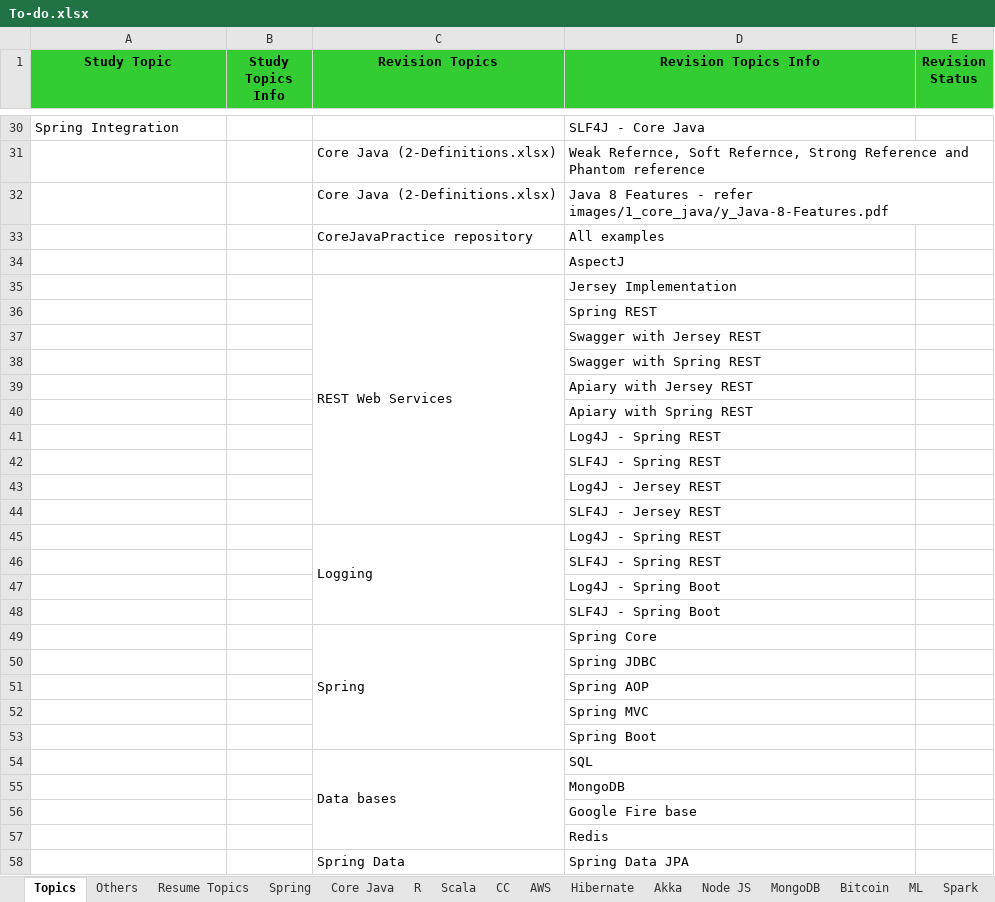
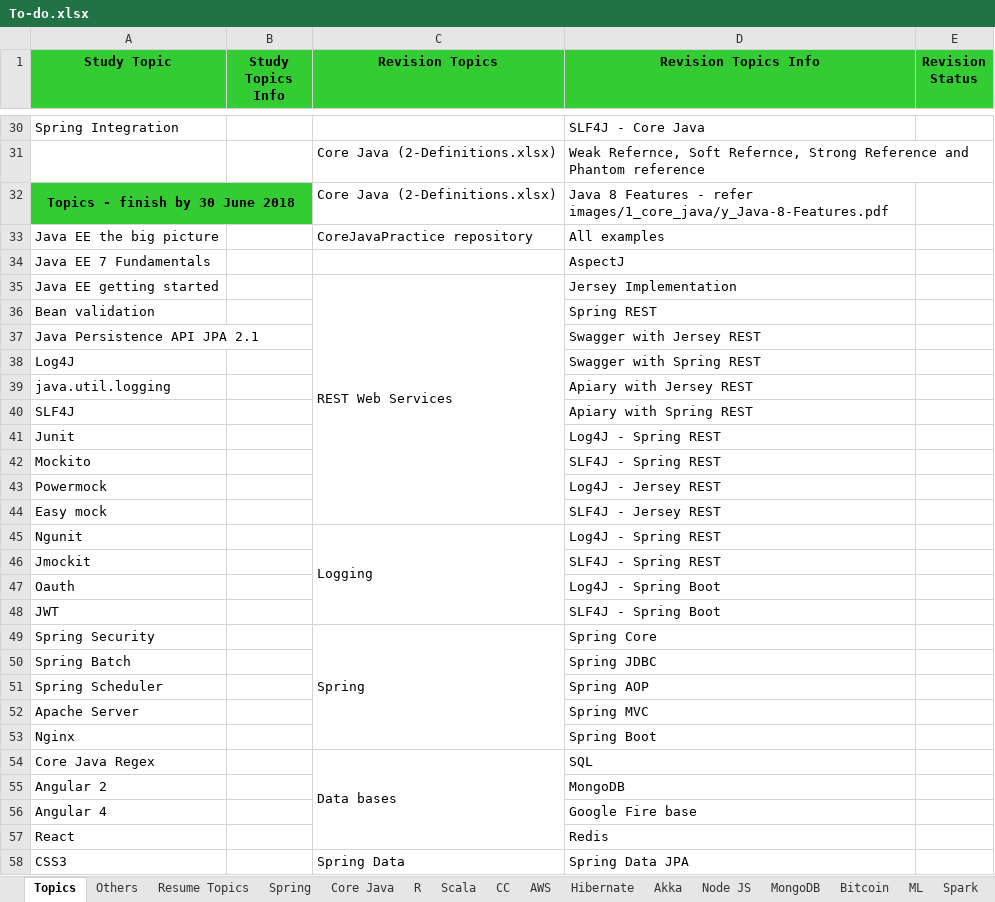
Before and after one commit to GDivya111/images, an Excel workbook: To-do.xlsx, sheet Topics, drawn as a sheet; only a part is shown, gaps mark what is left out; values as stored, in another font and other column widths than the file's, no borders; the diff covers the shown part only; the diff names each change by its address in the sheet, - before the commit and + after, or states it on an @@ line.

```diff
--- a/To-do.xlsx (sheet Topics)
+++ b/To-do.xlsx (sheet Topics)
-A32 (Study Topic): (empty)
+A32 (Study Topic): Topics - finish by 30 June 2018
-A32:B32 fill: none
+A32:B32 fill: #33CC33
+A32:B32 merged
-A33 (Study Topic): (empty)
+A33 (Study Topic): Java EE the big picture
-A34 (Study Topic): (empty)
+A34 (Study Topic): Java EE 7 Fundamentals
-A35 (Study Topic): (empty)
+A35 (Study Topic): Java EE getting started
-A36 (Study Topic): (empty)
+A36 (Study Topic): Bean validation
-A37 (Study Topic): (empty)
+A37 (Study Topic): Java Persistence API JPA 2.1
-A38 (Study Topic): (empty)
+A38 (Study Topic): Log4J
-A39 (Study Topic): (empty)
+A39 (Study Topic): java.util.logging
-A40 (Study Topic): (empty)
+A40 (Study Topic): SLF4J
-A41 (Study Topic): (empty)
+A41 (Study Topic): Junit
-A42 (Study Topic): (empty)
+A42 (Study Topic): Mockito
-A43 (Study Topic): (empty)
+A43 (Study Topic): Powermock
-A44 (Study Topic): (empty)
+A44 (Study Topic): Easy mock
-A45 (Study Topic): (empty)
+A45 (Study Topic): Ngunit
-A46 (Study Topic): (empty)
+A46 (Study Topic): Jmockit
-A47 (Study Topic): (empty)
+A47 (Study Topic): Oauth
-A48 (Study Topic): (empty)
+A48 (Study Topic): JWT
-A49 (Study Topic): (empty)
+A49 (Study Topic): Spring Security
-A50 (Study Topic): (empty)
+A50 (Study Topic): Spring Batch
-A51 (Study Topic): (empty)
+A51 (Study Topic): Spring Scheduler
-A52 (Study Topic): (empty)
+A52 (Study Topic): Apache Server
-A53 (Study Topic): (empty)
+A53 (Study Topic): Nginx
-A54 (Study Topic): (empty)
+A54 (Study Topic): Core Java Regex
-A55 (Study Topic): (empty)
+A55 (Study Topic): Angular 2
-A56 (Study Topic): (empty)
+A56 (Study Topic): Angular 4
-A57 (Study Topic): (empty)
+A57 (Study Topic): React
-A58 (Study Topic): (empty)
+A58 (Study Topic): CSS3
```
Also changed, not shown: 28 edited cells elsewhere in this sheet, sheet Others, Definitions/1_Grand_Definitions.xlsx, Definitions/2_Definitions.xlsx, 4 other files.
